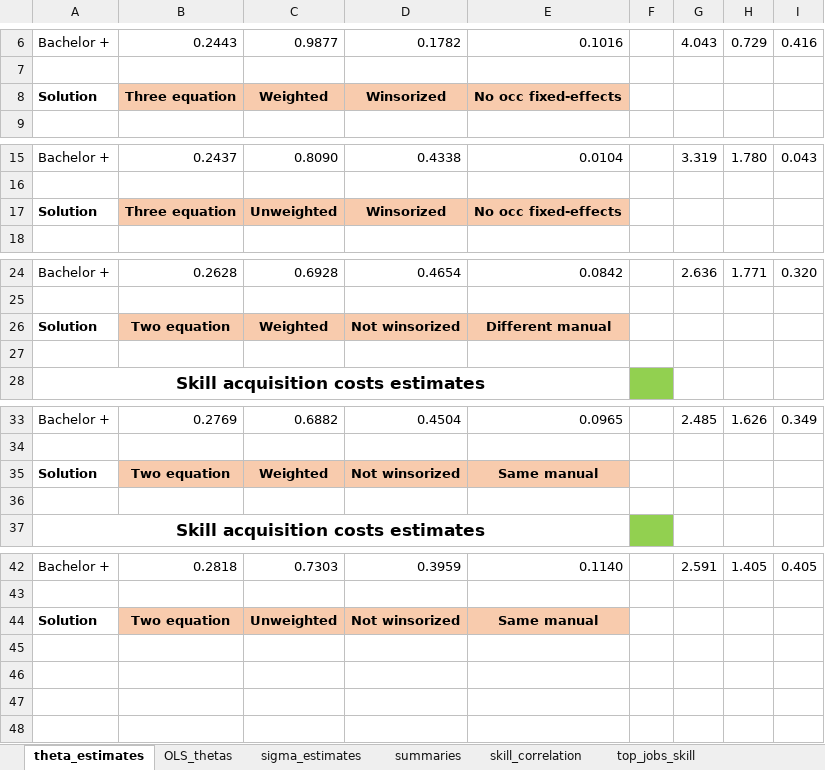
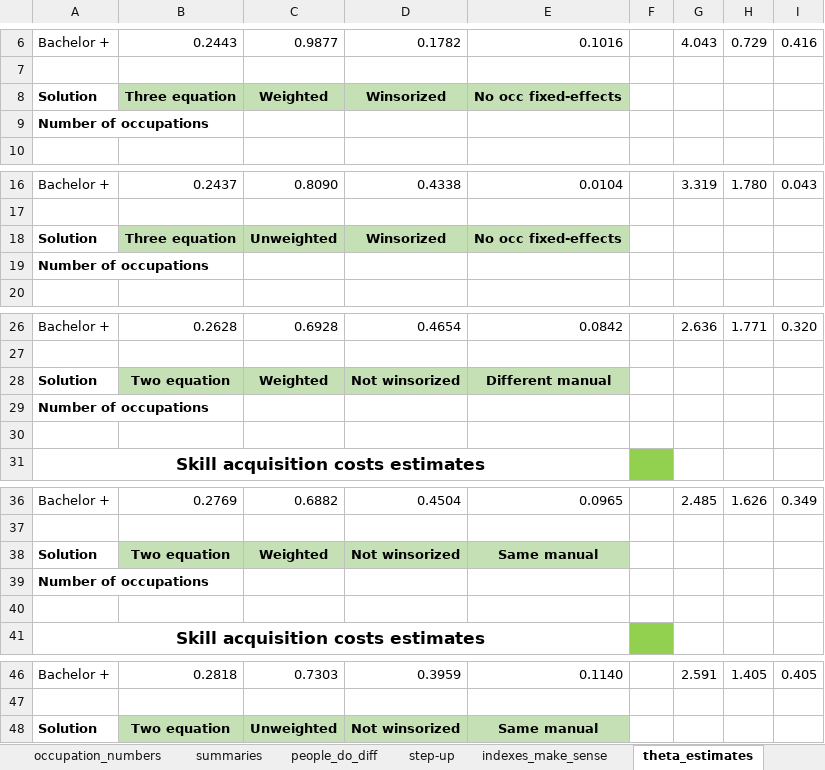
Before and after one commit to cesarlgm/skills_uk, an Excel workbook: results/tables/final_tables_6_16.xlsx, sheet theta_estimates, drawn as a sheet; only a part is shown, gaps mark what is left out; values as stored, in another font and other column widths than the file's, no borders; conditional formats not drawn; addresses are those after the commit; the diff names each change by its address in the sheet, - before the commit and + after, or states it on an @@ line.

Commit message:
Updated occupation filters

```diff
--- a/results/tables/final_tables_6_16.xlsx (sheet theta_estimates)
+++ b/results/tables/final_tables_6_16.xlsx (sheet theta_estimates)
+sheet tab: occupation_numbers
@@ sheet tab order changed: occupation_numbers | summaries | people_do_diff | step-up | indexes_make_sense | theta_estimates @@
-B8:E8 fill: #F8CBAD
+B8:E8 fill: #C5E0B4
+row 9: Number of occupations
-B18:E18 fill: #F8CBAD
+B18:E18 fill: #C5E0B4
+row 19: Number of occupations
-B28:E28 fill: #F8CBAD
+B28:E28 fill: #C5E0B4
+row 29: Number of occupations
-B38:E38 fill: #F8CBAD
+B38:E38 fill: #C5E0B4
+row 39: Number of occupations
-B48:E48 fill: #F8CBAD
+B48:E48 fill: #C5E0B4
```
Also changed, not shown: sheet sigma_estimates, sheet people_do_diff, sheet summaries, sheet step-up, sheet indexes_make_sense, sheet OLS_thetas, 1 more sheet, formulas that keep their value, charts or pictures, 15 other files.
